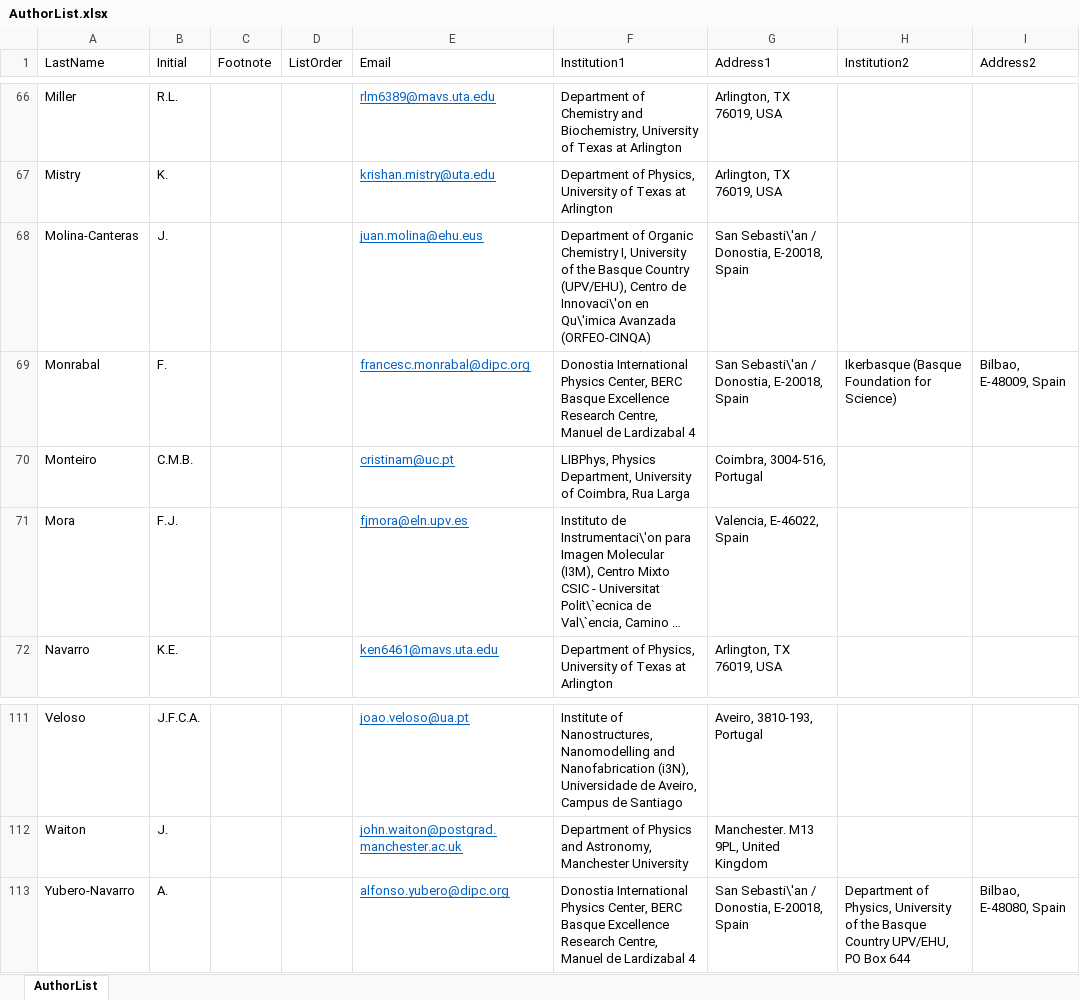
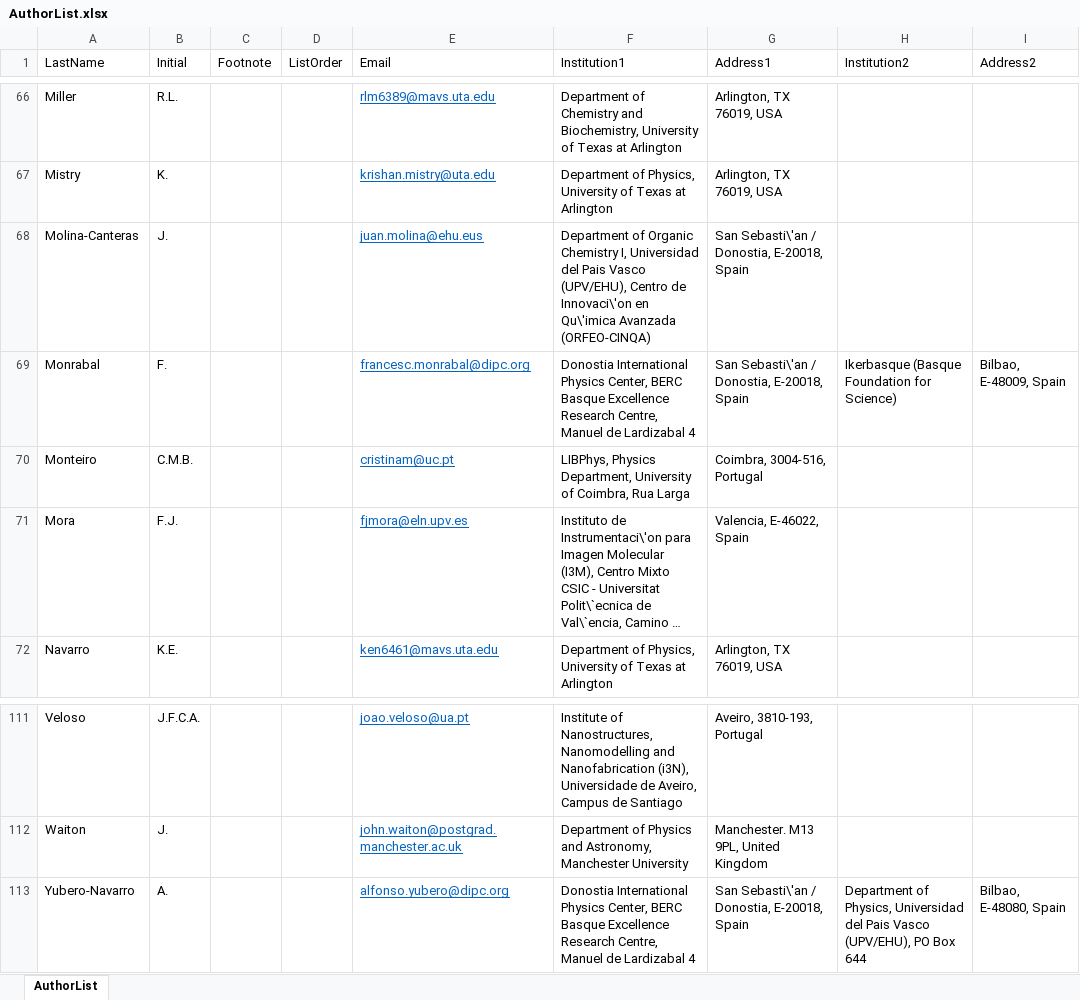
Before and after one commit to next-exp/NEXTAuthorList, an Excel workbook: AuthorList.xlsx, sheet AuthorList, drawn as a sheet; only a part is shown, gaps mark what is left out; long unchanged cells end in …; values as stored, in another font and other column widths than the file's, no borders; the diff covers the shown part only; the diff names each change by its address in the sheet, - before the commit and + after, or states it on an @@ line.

```diff
--- a/AuthorList.xlsx (sheet AuthorList)
+++ b/AuthorList.xlsx (sheet AuthorList)
-F68 (Institution1): …Chemistry I, University of the Basque Country (UPV/EHU), Centro…
+F68 (Institution1): …Chemistry I, Universidad del Pais Vasco (UPV/EHU), Centro…
-H113 (Institution2): …of Physics, University of the Basque Country UPV/EHU, PO Box…
+H113 (Institution2): …of Physics, Universidad del Pais Vasco (UPV/EHU), PO Box…
```
Also changed, not shown: 11 edited cells elsewhere in this sheet, 5 other files.
